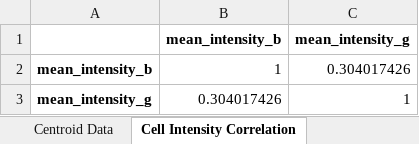
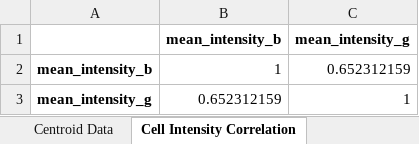
Before and after one commit to Sagnik-Epigen/NicEL, an Excel workbook: control_image_data.xlsx, sheet Cell Intensity Correlation, drawn as a sheet; values as stored, in another font and other column widths than the file's, no borders; the diff names each change by its address in the sheet, - before the commit and + after, or states it on an @@ line.

```diff
--- a/control_image_data.xlsx (sheet Cell Intensity Correlation)
+++ b/control_image_data.xlsx (sheet Cell Intensity Correlation)
-C2 (mean_intensity_g): 0.304017426
+C2 (mean_intensity_g): 0.652312159
-B3 (mean_intensity_b): 0.304017426
+B3 (mean_intensity_b): 0.652312159
```
Also changed, not shown: sheet Cell Information, sheet Cell Region Data, sheet Centroid Data, sheet IoUs between different Channels, sheet Channel Intensity Correlation, other sheet tabs, test_image_data.xlsx, 21 other files.
